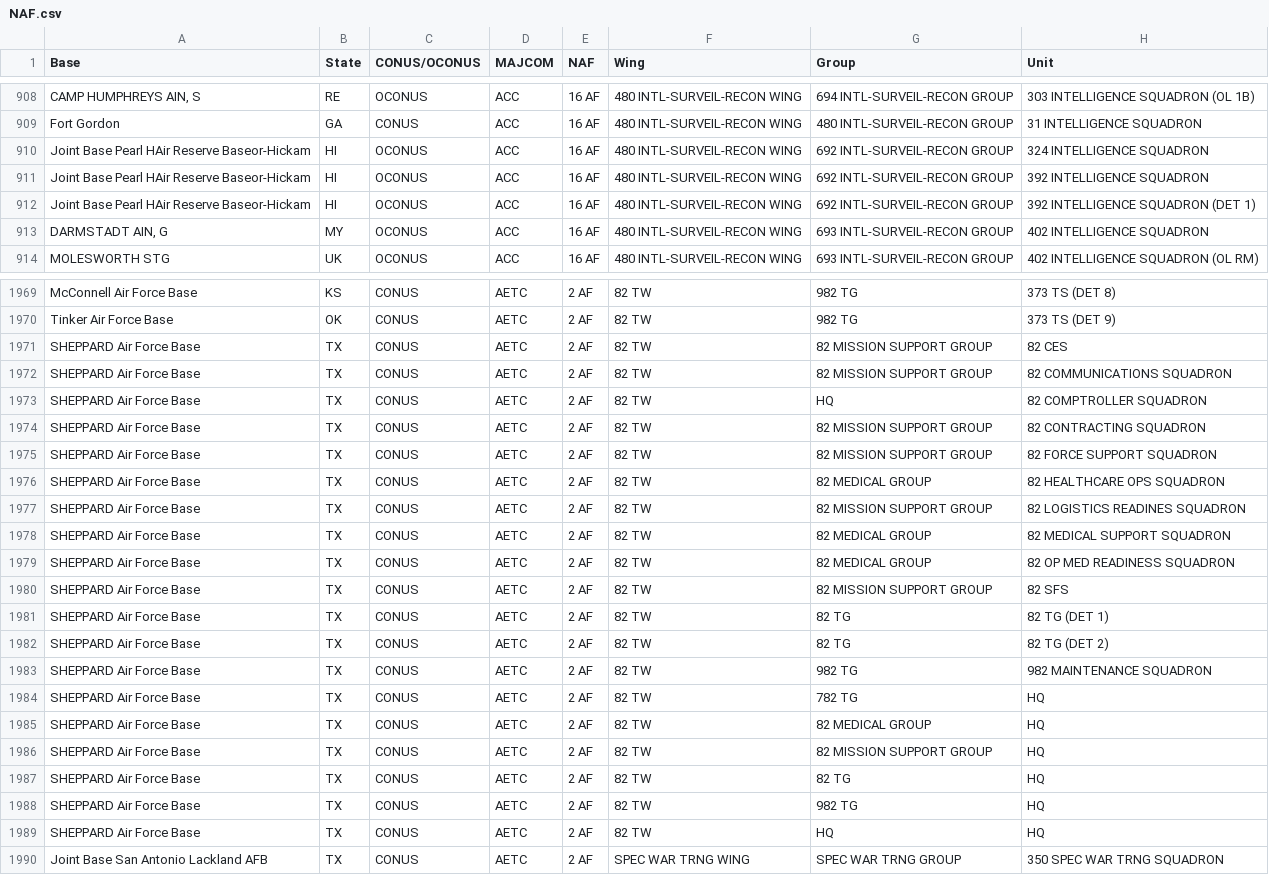
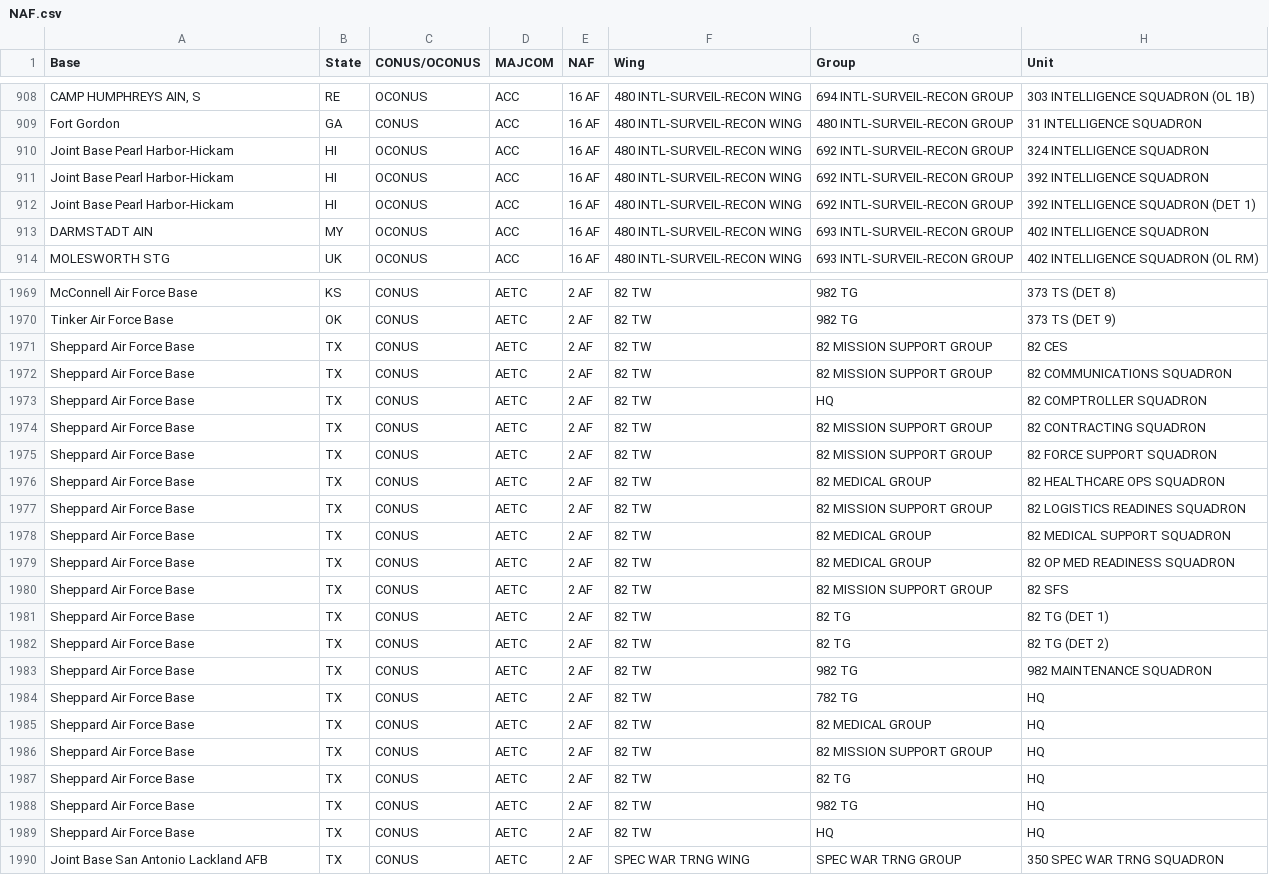
Before and after one commit to CHAD-Analytics/CHAD, a CSV file: covid19/www/4_load_external_data/data_files/NAF.csv, drawn as a sheet; only a part is shown, gaps mark what is left out; the diff covers the shown part only; the diff names each change by its address in the sheet, - before the commit and + after, or states it on an @@ line.

```diff
--- a/covid19/www/4_load_external_data/data_files/NAF.csv
+++ b/covid19/www/4_load_external_data/data_files/NAF.csv
-A910:A912 (Base): Joint Base Pearl HAir Reserve Baseor-Hickam
+A910:A912 (Base): Joint Base Pearl Harbor-Hickam
-A913 (Base): DARMSTADT AIN, G
+A913 (Base): DARMSTADT AIN
-A1971:A1989 (Base): SHEPPARD Air Force Base
+A1971:A1989 (Base): Sheppard Air Force Base
```
Also changed, not shown: 115 edited cells elsewhere in this file.
